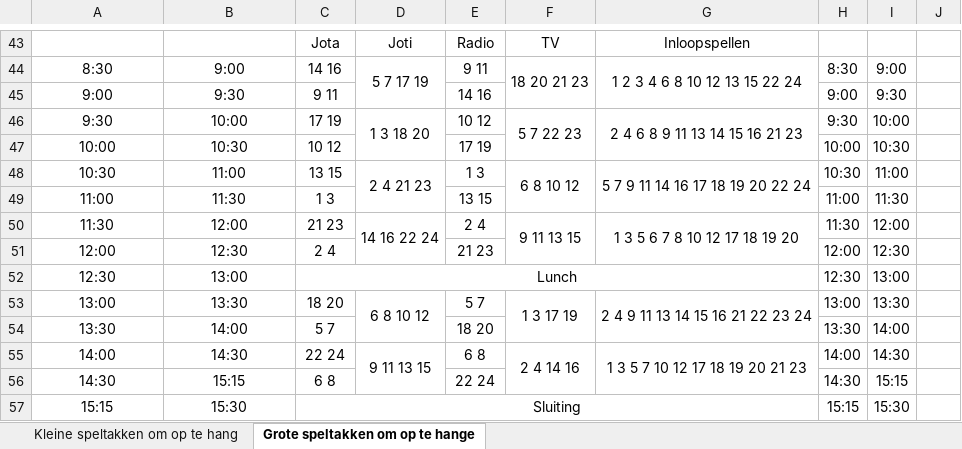
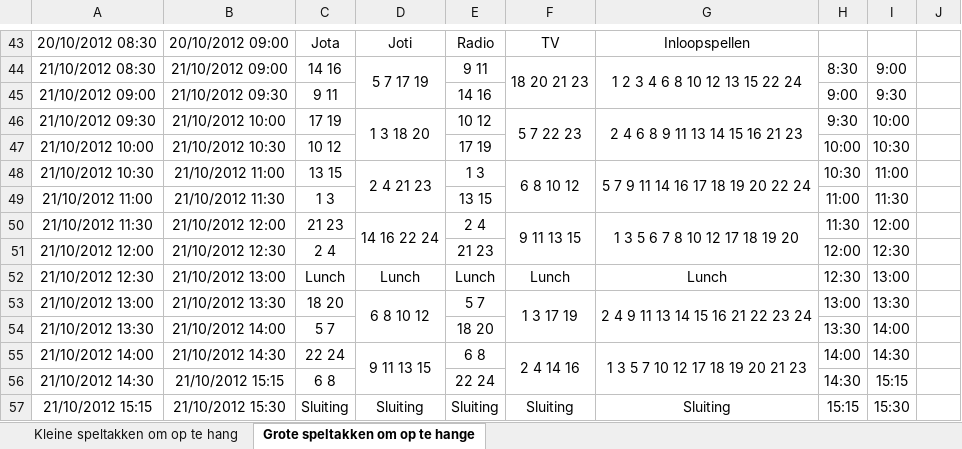
Before and after one commit to LoyVanBeek/pyQrJotari, an Excel workbook: data/planning_2012_edit.xlsx, sheet Grote speltakken om op te hange, drawn as a sheet; only a part is shown, gaps mark what is left out; values as stored, in another font and other column widths than the file's, no borders; removed rows and columns are numbered as before the commit, all else as after; the diff covers the shown part only; the diff names each change by its address in the sheet, - before the commit and + after, or states it on an @@ line.

```diff
--- a/data/planning_2012_edit.xlsx (sheet Grote speltakken om op te hange)
+++ b/data/planning_2012_edit.xlsx (sheet Grote speltakken om op te hange)
-A43: (empty)
+A43: 20/10/2012 08:30
-B43: (empty)
+B43: 20/10/2012 09:00
-A44: 8:30
+A44: 21/10/2012 08:30
-B44: 9:00
+B44: 21/10/2012 09:00
-A45: 9:00
+A45: 21/10/2012 09:00
-B45: 9:30
+B45: 21/10/2012 09:30
-A46: 9:30
+A46: 21/10/2012 09:30
-B46: 10:00
+B46: 21/10/2012 10:00
-A47: 10:00
+A47: 21/10/2012 10:00
-B47: 10:30
+B47: 21/10/2012 10:30
-A48: 10:30
+A48: 21/10/2012 10:30
-B48: 11:00
+B48: 21/10/2012 11:00
-A49: 11:00
+A49: 21/10/2012 11:00
-B49: 11:30
+B49: 21/10/2012 11:30
-A50: 11:30
+A50: 21/10/2012 11:30
-B50: 12:00
+B50: 21/10/2012 12:00
-A51: 12:00
+A51: 21/10/2012 12:00
-B51: 12:30
+B51: 21/10/2012 12:30
-row 52: 12:30 | 13:00 | Lunch |  |  |  |  | 12:30 | 13:00
+row 52: 21/10/2012 12:30 | 21/10/2012 13:00 | Lunch | Lunch | Lunch | Lunch | Lunch | 12:30 | 13:00
-A53: 13:00
+A53: 21/10/2012 13:00
-B53: 13:30
+B53: 21/10/2012 13:30
-A54: 13:30
+A54: 21/10/2012 13:30
-B54: 14:00
+B54: 21/10/2012 14:00
-A55: 14:00
+A55: 21/10/2012 14:00
-B55: 14:30
+B55: 21/10/2012 14:30
-A56: 14:30
+A56: 21/10/2012 14:30
-B56: 15:15
+B56: 21/10/2012 15:15
-row 57: 15:15 | 15:30 | Sluiting |  |  |  |  | 15:15 | 15:30
+row 57: 21/10/2012 15:15 | 21/10/2012 15:30 | Sluiting | Sluiting | Sluiting | Sluiting | Sluiting | 15:15 | 15:30
```
Also changed, not shown: 21 added rows, 21 removed rows and 36 edited cells elsewhere in this sheet, 1 other file.
